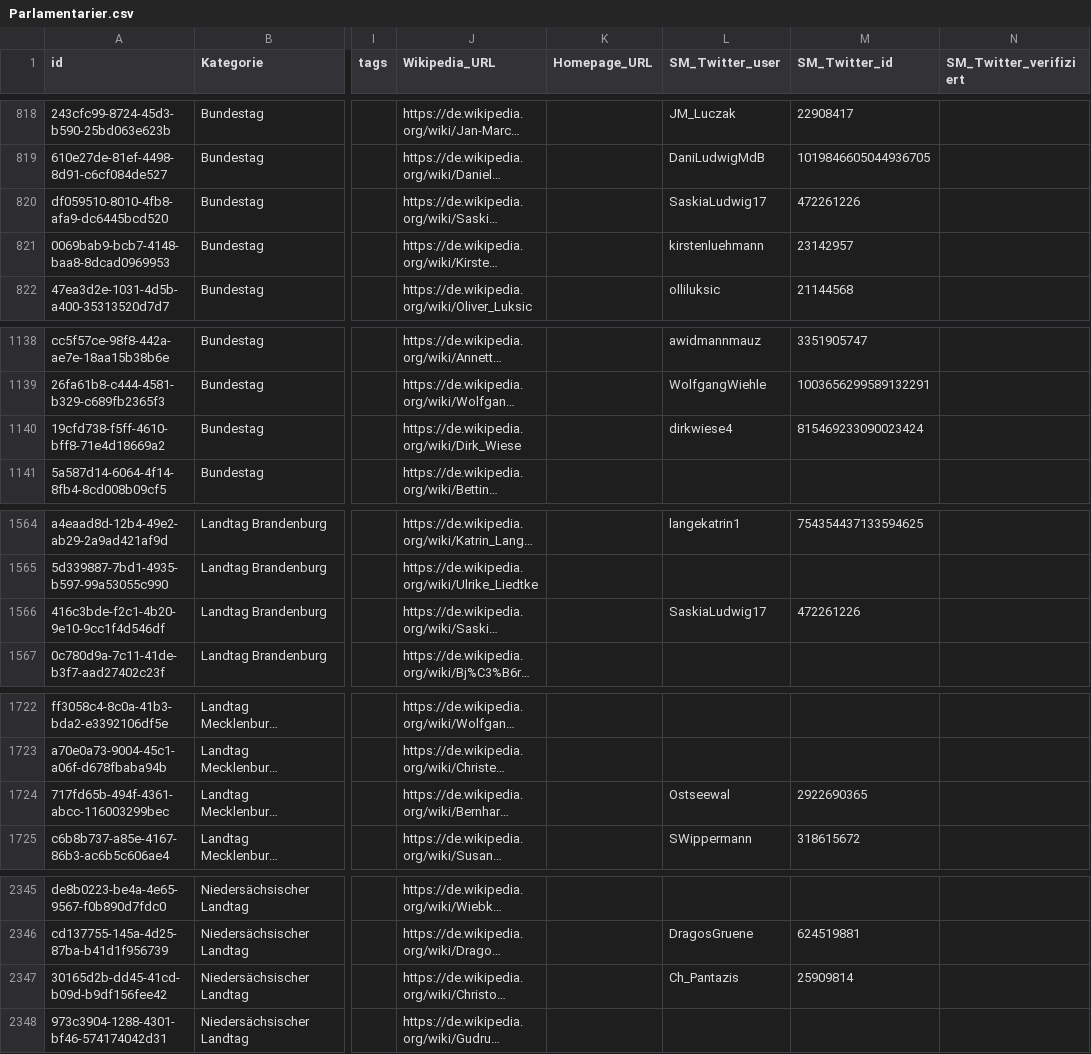
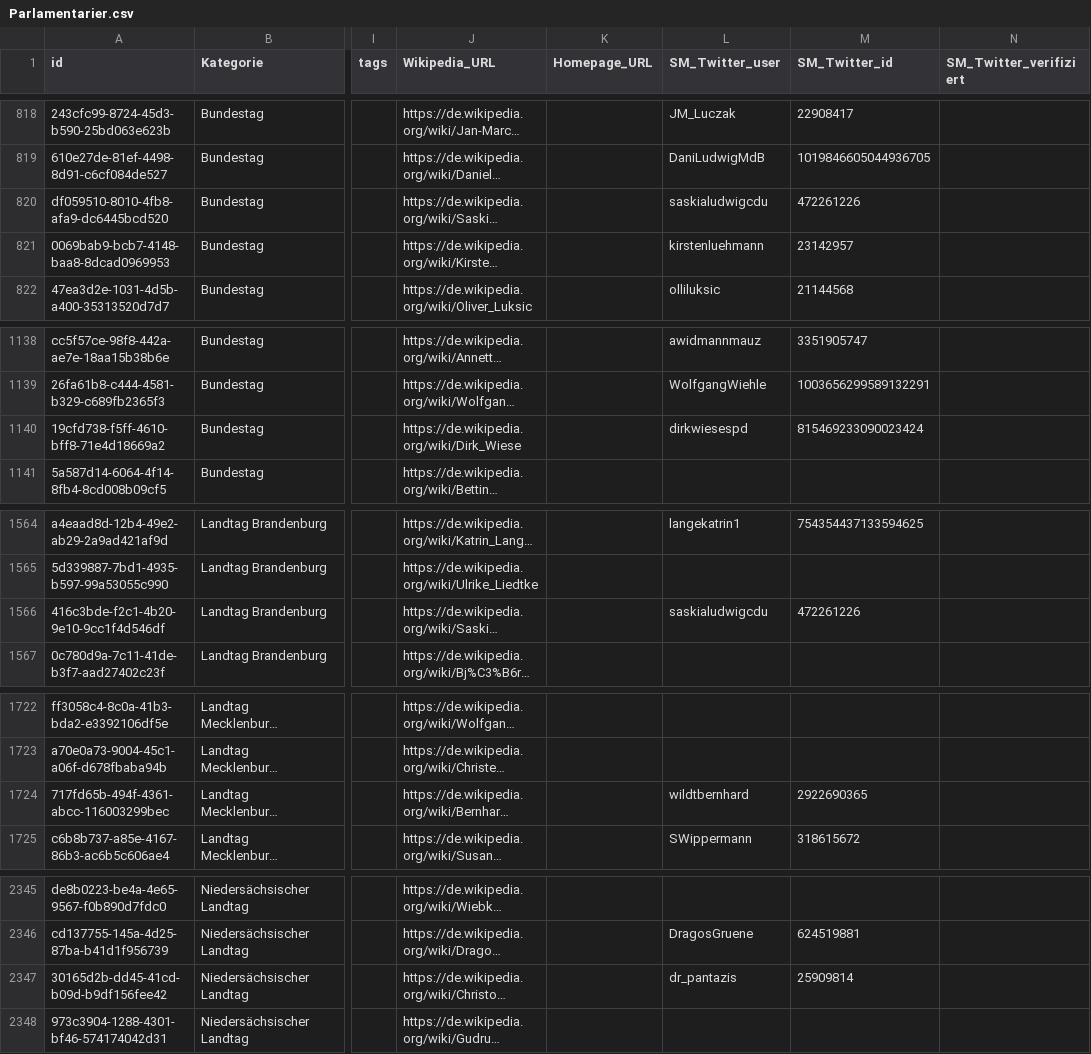
Before and after one commit to pekasen/DBoeS-Automatization, a CSV file: db/reviewed/Parlamentarier.csv, drawn as a sheet; only a part is shown, gaps mark what is left out; long unchanged cells end in …; the diff covers the shown part only; the diff names each change by its address in the sheet, - before the commit and + after, or states it on an @@ line.

Commit message:
changed twitter ids and/or usernames

```diff
--- a/db/reviewed/Parlamentarier.csv
+++ b/db/reviewed/Parlamentarier.csv
-L820 (SM_Twitter_user): SaskiaLudwig17
+L820 (SM_Twitter_user): saskialudwigcdu
-L1140 (SM_Twitter_user): dirkwiese4
+L1140 (SM_Twitter_user): dirkwiesespd
-L1566 (SM_Twitter_user): SaskiaLudwig17
+L1566 (SM_Twitter_user): saskialudwigcdu
-L1724 (SM_Twitter_user): Ostseewal
+L1724 (SM_Twitter_user): wildtbernhard
-L2347 (SM_Twitter_user): Ch_Pantazis
+L2347 (SM_Twitter_user): dr_pantazis
```
Also changed, not shown: 11 edited cells elsewhere in this file, 2 other files.
